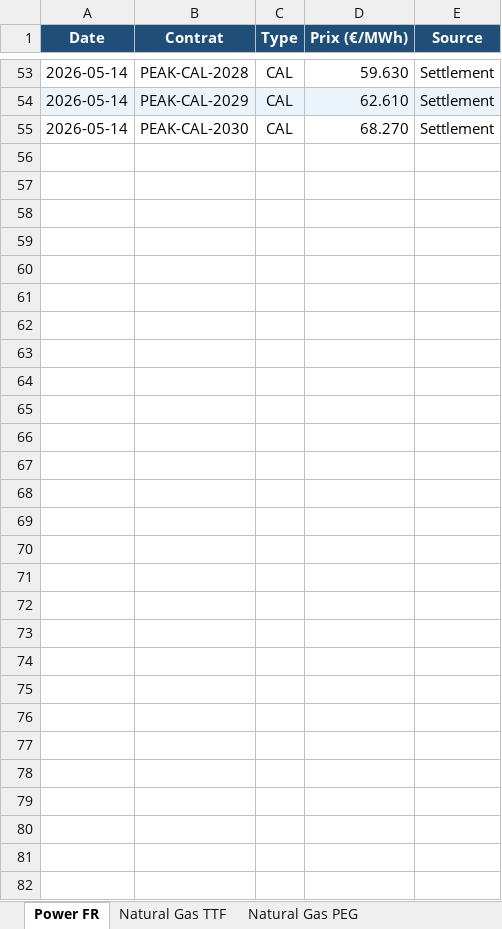
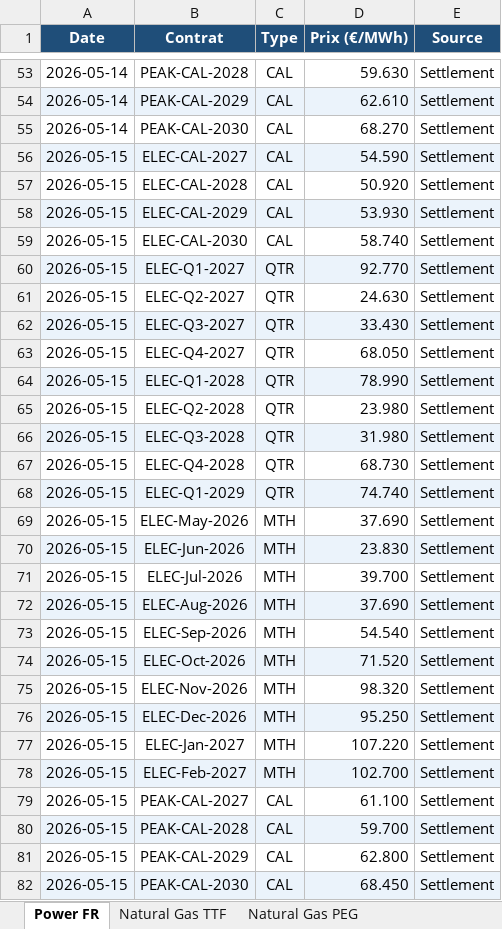
Before and after one commit to CapitoleEnergie/Automatisation-EEX, an Excel workbook: data/eex_prix.xlsx, sheet Power FR, drawn as a sheet; only a part is shown, gaps mark what is left out; values as stored, in another font and other column widths than the file's, no borders; the diff names each change by its address in the sheet, - before the commit and + after, or states it on an @@ line.

```diff
--- a/data/eex_prix.xlsx (sheet Power FR)
+++ b/data/eex_prix.xlsx (sheet Power FR)
+row 56: 2026-05-15 | ELEC-CAL-2027 | CAL | 54.590 | Settlement
+row 57: 2026-05-15 | ELEC-CAL-2028 | CAL | 50.920 | Settlement
+row 58: 2026-05-15 | ELEC-CAL-2029 | CAL | 53.930 | Settlement
+row 59: 2026-05-15 | ELEC-CAL-2030 | CAL | 58.740 | Settlement
+row 60: 2026-05-15 | ELEC-Q1-2027 | QTR | 92.770 | Settlement
+row 61: 2026-05-15 | ELEC-Q2-2027 | QTR | 24.630 | Settlement
+row 62: 2026-05-15 | ELEC-Q3-2027 | QTR | 33.430 | Settlement
+row 63: 2026-05-15 | ELEC-Q4-2027 | QTR | 68.050 | Settlement
+row 64: 2026-05-15 | ELEC-Q1-2028 | QTR | 78.990 | Settlement
+row 65: 2026-05-15 | ELEC-Q2-2028 | QTR | 23.980 | Settlement
+row 66: 2026-05-15 | ELEC-Q3-2028 | QTR | 31.980 | Settlement
+row 67: 2026-05-15 | ELEC-Q4-2028 | QTR | 68.730 | Settlement
+row 68: 2026-05-15 | ELEC-Q1-2029 | QTR | 74.740 | Settlement
+row 69: 2026-05-15 | ELEC-May-2026 | MTH | 37.690 | Settlement
+row 70: 2026-05-15 | ELEC-Jun-2026 | MTH | 23.830 | Settlement
+row 71: 2026-05-15 | ELEC-Jul-2026 | MTH | 39.700 | Settlement
+row 72: 2026-05-15 | ELEC-Aug-2026 | MTH | 37.690 | Settlement
+row 73: 2026-05-15 | ELEC-Sep-2026 | MTH | 54.540 | Settlement
+row 74: 2026-05-15 | ELEC-Oct-2026 | MTH | 71.520 | Settlement
+row 75: 2026-05-15 | ELEC-Nov-2026 | MTH | 98.320 | Settlement
+row 76: 2026-05-15 | ELEC-Dec-2026 | MTH | 95.250 | Settlement
+row 77: 2026-05-15 | ELEC-Jan-2027 | MTH | 107.220 | Settlement
+row 78: 2026-05-15 | ELEC-Feb-2027 | MTH | 102.700 | Settlement
+row 79: 2026-05-15 | PEAK-CAL-2027 | CAL | 61.100 | Settlement
+row 80: 2026-05-15 | PEAK-CAL-2028 | CAL | 59.700 | Settlement
+row 81: 2026-05-15 | PEAK-CAL-2029 | CAL | 62.800 | Settlement
+row 82: 2026-05-15 | PEAK-CAL-2030 | CAL | 68.450 | Settlement
```
Also changed, not shown: sheet Natural Gas PEG.
